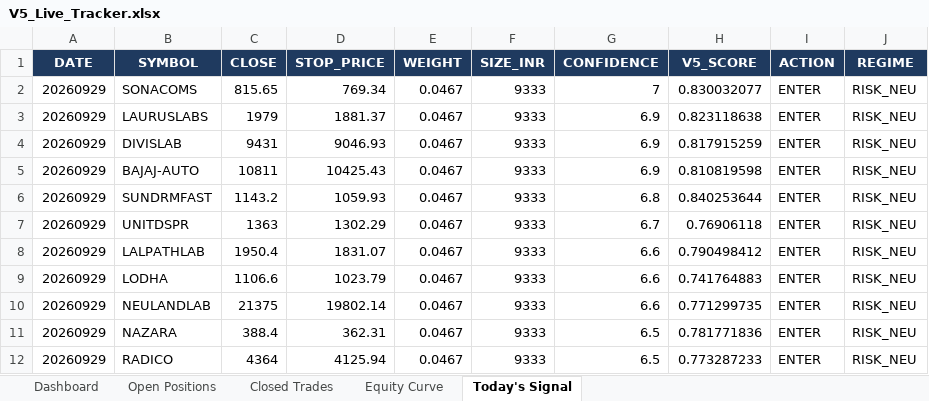
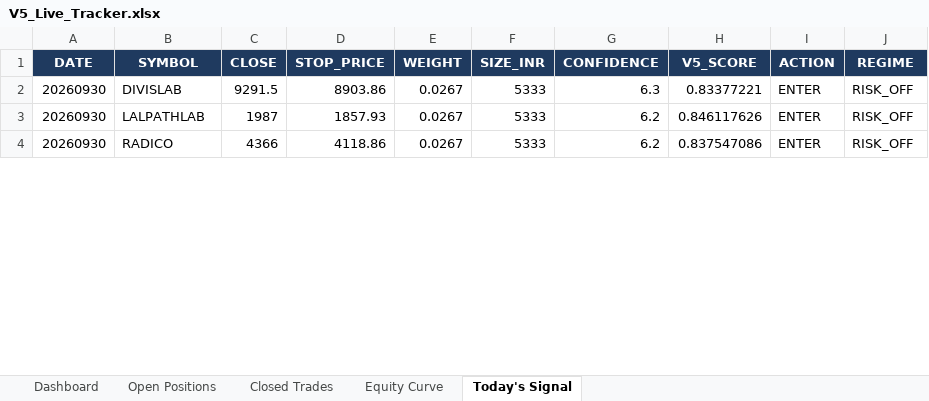
Before and after one commit to shubhamkrpal3-web/v5-stockpicker, an Excel workbook: V5_Live_Tracker.xlsx, sheet Today's Signal, drawn as a sheet; only a part is shown; values as stored, in another font and other column widths than the file's, no borders; removed rows and columns are numbered as before the commit, all else as after; the diff covers the shown part only; the diff names each change by its address in the sheet, - before the commit and + after, or states it on an @@ line.

```diff
--- a/V5_Live_Tracker.xlsx (sheet Today's Signal)
+++ b/V5_Live_Tracker.xlsx (sheet Today's Signal)
-row 2: 20260929 | SONACOMS | 815.65 | 769.34 | 0.0467 | 9333 | 7 | 0.830032077 | ENTER | RISK_NEU
-row 3: 20260929 | LAURUSLABS | 1979 | 1881.37 | 0.0467 | 9333 | 6.9 | 0.823118638 | ENTER | RISK_NEU
-A2 (DATE): 20260929
+A2 (DATE): 20260930
-C2 (CLOSE): 9431
+C2 (CLOSE): 9291.5
-D2 (STOP_PRICE): 9046.93
+D2 (STOP_PRICE): 8903.86
-E2 (WEIGHT): 0.0467
+E2 (WEIGHT): 0.0267
-F2 (SIZE_INR): 9333
+F2 (SIZE_INR): 5333
-G2 (CONFIDENCE): 6.9
+G2 (CONFIDENCE): 6.3
-H2 (V5_SCORE): 0.817915259
+H2 (V5_SCORE): 0.83377221
-J2 (REGIME): RISK_NEU
+J2 (REGIME): RISK_OFF
-row 5: 20260929 | BAJAJ-AUTO | 10811 | 10425.43 | 0.0467 | 9333 | 6.9 | 0.810819598 | ENTER | RISK_NEU
-row 6: 20260929 | SUNDRMFAST | 1143.2 | 1059.93 | 0.0467 | 9333 | 6.8 | 0.840253644 | ENTER | RISK_NEU
-row 7: 20260929 | UNITDSPR | 1363 | 1302.29 | 0.0467 | 9333 | 6.7 | 0.76906118 | ENTER | RISK_NEU
-A3 (DATE): 20260929
+A3 (DATE): 20260930
-C3 (CLOSE): 1950.4
+C3 (CLOSE): 1987
-D3 (STOP_PRICE): 1831.07
+D3 (STOP_PRICE): 1857.93
-E3 (WEIGHT): 0.0467
+E3 (WEIGHT): 0.0267
-F3 (SIZE_INR): 9333
+F3 (SIZE_INR): 5333
-G3 (CONFIDENCE): 6.6
+G3 (CONFIDENCE): 6.2
-H3 (V5_SCORE): 0.790498412
+H3 (V5_SCORE): 0.846117626
-J3 (REGIME): RISK_NEU
+J3 (REGIME): RISK_OFF
-row 9: 20260929 | LODHA | 1106.6 | 1023.79 | 0.0467 | 9333 | 6.6 | 0.741764883 | ENTER | RISK_NEU
-row 10: 20260929 | NEULANDLAB | 21375 | 19802.14 | 0.0467 | 9333 | 6.6 | 0.771299735 | ENTER | RISK_NEU
-row 11: 20260929 | NAZARA | 388.4 | 362.31 | 0.0467 | 9333 | 6.5 | 0.781771836 | ENTER | RISK_NEU
-A4 (DATE): 20260929
+A4 (DATE): 20260930
-C4 (CLOSE): 4364
+C4 (CLOSE): 4366
-D4 (STOP_PRICE): 4125.94
+D4 (STOP_PRICE): 4118.86
-E4 (WEIGHT): 0.0467
+E4 (WEIGHT): 0.0267
-F4 (SIZE_INR): 9333
+F4 (SIZE_INR): 5333
-G4 (CONFIDENCE): 6.5
+G4 (CONFIDENCE): 6.2
-H4 (V5_SCORE): 0.773287233
+H4 (V5_SCORE): 0.837547086
-J4 (REGIME): RISK_NEU
+J4 (REGIME): RISK_OFF
```
Also changed, not shown: 11 added rows, 3 removed rows and 8 edited cells elsewhere in this sheet, sheet Open Positions, sheet Closed Trades, sheet Dashboard, sheet Equity Curve, 12 other files.
